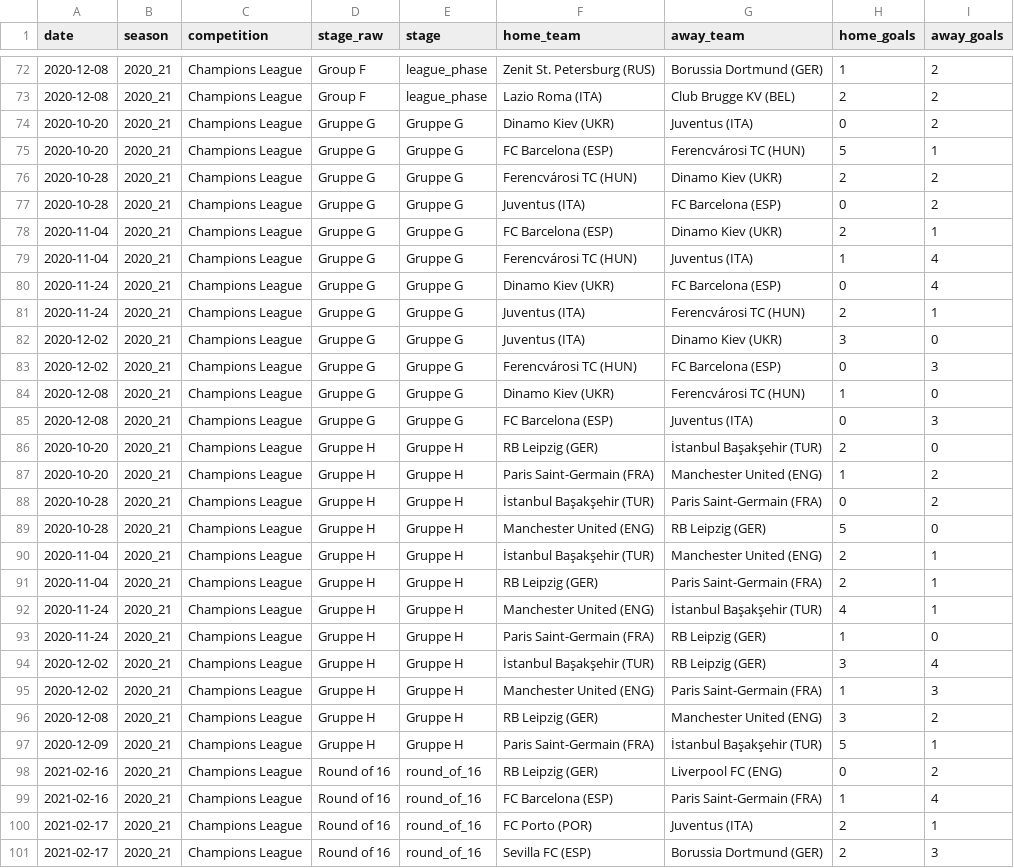
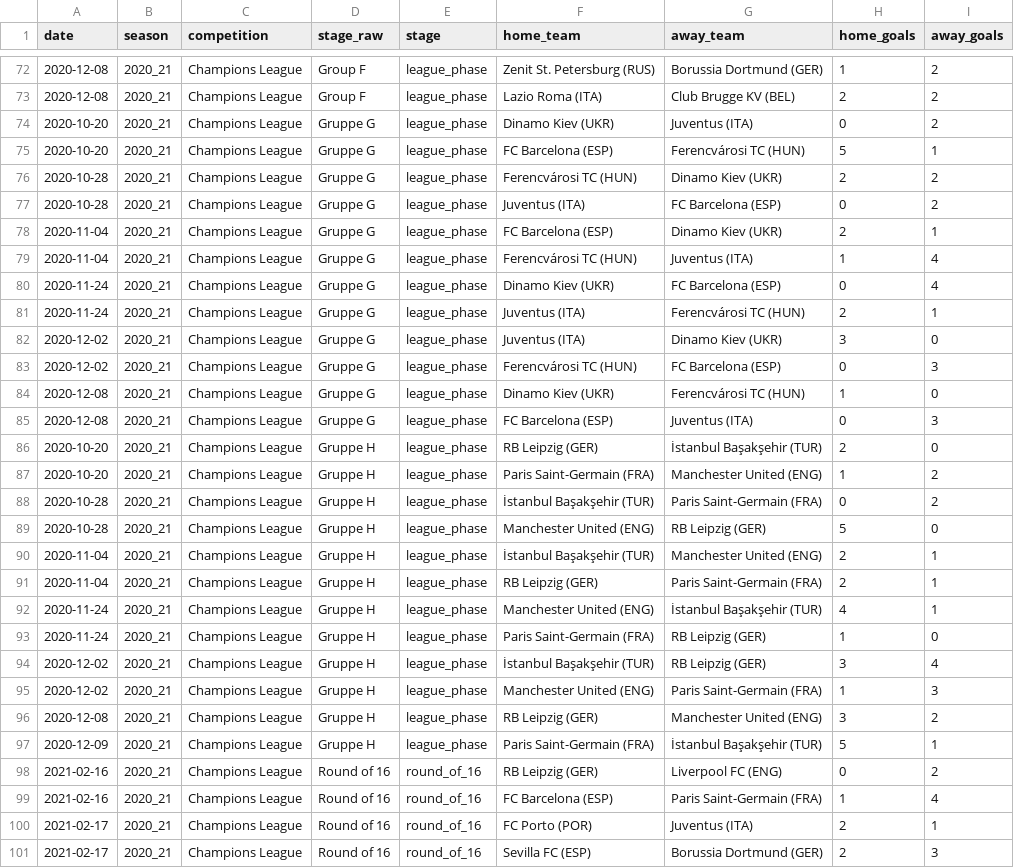
Before and after one commit to Afn377/UCL-Predictor, a CSV file: src/data/raw/champions_league/2020_21.csv, drawn as a sheet; only a part is shown, gaps mark what is left out.

Commit message:
add champions league data ingestion

```diff
--- a/src/data/raw/champions_league/2020_21.csv
+++ b/src/data/raw/champions_league/2020_21.csv
@@ -73,26 +73,26 @@ date,season,competition,stage_raw,stage,home_team,away_team,home_goals,away_goal
 2020-12-08,2020_21,Champions League,Group F,league_phase,Lazio Roma (ITA),Club Brugge KV (BEL),2,2
-2020-10-20,2020_21,Champions League,Gruppe G,Gruppe G,Dinamo Kiev (UKR),Juventus (ITA),0,2
-2020-10-20,2020_21,Champions League,Gruppe G,Gruppe G,FC Barcelona (ESP),Ferencvárosi TC (HUN),5,1
-2020-10-28,2020_21,Champions League,Gruppe G,Gruppe G,Ferencvárosi TC (HUN),Dinamo Kiev (UKR),2,2
-2020-10-28,2020_21,Champions League,Gruppe G,Gruppe G,Juventus (ITA),FC Barcelona (ESP),0,2
-2020-11-04,2020_21,Champions League,Gruppe G,Gruppe G,FC Barcelona (ESP),Dinamo Kiev (UKR),2,1
-2020-11-04,2020_21,Champions League,Gruppe G,Gruppe G,Ferencvárosi TC (HUN),Juventus (ITA),1,4
-2020-11-24,2020_21,Champions League,Gruppe G,Gruppe G,Dinamo Kiev (UKR),FC Barcelona (ESP),0,4
-2020-11-24,2020_21,Champions League,Gruppe G,Gruppe G,Juventus (ITA),Ferencvárosi TC (HUN),2,1
-2020-12-02,2020_21,Champions League,Gruppe G,Gruppe G,Juventus (ITA),Dinamo Kiev (UKR),3,0
-2020-12-02,2020_21,Champions League,Gruppe G,Gruppe G,Ferencvárosi TC (HUN),FC Barcelona (ESP),0,3
-2020-12-08,2020_21,Champions League,Gruppe G,Gruppe G,Dinamo Kiev (UKR),Ferencvárosi TC (HUN),1,0
-2020-12-08,2020_21,Champions League,Gruppe G,Gruppe G,FC Barcelona (ESP),Juventus (ITA),0,3
-2020-10-20,2020_21,Champions League,Gruppe H,Gruppe H,RB Leipzig (GER),İstanbul Başakşehir (TUR),2,0
-2020-10-20,2020_21,Champions League,Gruppe H,Gruppe H,Paris Saint-Germain (FRA),Manchester United (ENG),1,2
-2020-10-28,2020_21,Champions League,Gruppe H,Gruppe H,İstanbul Başakşehir (TUR),Paris Saint-Germain (FRA),0,2
-2020-10-28,2020_21,Champions League,Gruppe H,Gruppe H,Manchester United (ENG),RB Leipzig (GER),5,0
-2020-11-04,2020_21,Champions League,Gruppe H,Gruppe H,İstanbul Başakşehir (TUR),Manchester United (ENG),2,1
-2020-11-04,2020_21,Champions League,Gruppe H,Gruppe H,RB Leipzig (GER),Paris Saint-Germain (FRA),2,1
-2020-11-24,2020_21,Champions League,Gruppe H,Gruppe H,Manchester United (ENG),İstanbul Başakşehir (TUR),4,1
-2020-11-24,2020_21,Champions League,Gruppe H,Gruppe H,Paris Saint-Germain (FRA),RB Leipzig (GER),1,0
-2020-12-02,2020_21,Champions League,Gruppe H,Gruppe H,İstanbul Başakşehir (TUR),RB Leipzig (GER),3,4
-2020-12-02,2020_21,Champions League,Gruppe H,Gruppe H,Manchester United (ENG),Paris Saint-Germain (FRA),1,3
-2020-12-08,2020_21,Champions League,Gruppe H,Gruppe H,RB Leipzig (GER),Manchester United (ENG),3,2
-2020-12-09,2020_21,Champions League,Gruppe H,Gruppe H,Paris Saint-Germain (FRA),İstanbul Başakşehir (TUR),5,1
+2020-10-20,2020_21,Champions League,Gruppe G,league_phase,Dinamo Kiev (UKR),Juventus (ITA),0,2
+2020-10-20,2020_21,Champions League,Gruppe G,league_phase,FC Barcelona (ESP),Ferencvárosi TC (HUN),5,1
+2020-10-28,2020_21,Champions League,Gruppe G,league_phase,Ferencvárosi TC (HUN),Dinamo Kiev (UKR),2,2
+2020-10-28,2020_21,Champions League,Gruppe G,league_phase,Juventus (ITA),FC Barcelona (ESP),0,2
+2020-11-04,2020_21,Champions League,Gruppe G,league_phase,FC Barcelona (ESP),Dinamo Kiev (UKR),2,1
+2020-11-04,2020_21,Champions League,Gruppe G,league_phase,Ferencvárosi TC (HUN),Juventus (ITA),1,4
+2020-11-24,2020_21,Champions League,Gruppe G,league_phase,Dinamo Kiev (UKR),FC Barcelona (ESP),0,4
+2020-11-24,2020_21,Champions League,Gruppe G,league_phase,Juventus (ITA),Ferencvárosi TC (HUN),2,1
+2020-12-02,2020_21,Champions League,Gruppe G,league_phase,Juventus (ITA),Dinamo Kiev (UKR),3,0
+2020-12-02,2020_21,Champions League,Gruppe G,league_phase,Ferencvárosi TC (HUN),FC Barcelona (ESP),0,3
+2020-12-08,2020_21,Champions League,Gruppe G,league_phase,Dinamo Kiev (UKR),Ferencvárosi TC (HUN),1,0
+2020-12-08,2020_21,Champions League,Gruppe G,league_phase,FC Barcelona (ESP),Juventus (ITA),0,3
+2020-10-20,2020_21,Champions League,Gruppe H,league_phase,RB Leipzig (GER),İstanbul Başakşehir (TUR),2,0
+2020-10-20,2020_21,Champions League,Gruppe H,league_phase,Paris Saint-Germain (FRA),Manchester United (ENG),1,2
+2020-10-28,2020_21,Champions League,Gruppe H,league_phase,İstanbul Başakşehir (TUR),Paris Saint-Germain (FRA),0,2
+2020-10-28,2020_21,Champions League,Gruppe H,league_phase,Manchester United (ENG),RB Leipzig (GER),5,0
+2020-11-04,2020_21,Champions League,Gruppe H,league_phase,İstanbul Başakşehir (TUR),Manchester United (ENG),2,1
+2020-11-04,2020_21,Champions League,Gruppe H,league_phase,RB Leipzig (GER),Paris Saint-Germain (FRA),2,1
+2020-11-24,2020_21,Champions League,Gruppe H,league_phase,Manchester United (ENG),İstanbul Başakşehir (TUR),4,1
+2020-11-24,2020_21,Champions League,Gruppe H,league_phase,Paris Saint-Germain (FRA),RB Leipzig (GER),1,0
+2020-12-02,2020_21,Champions League,Gruppe H,league_phase,İstanbul Başakşehir (TUR),RB Leipzig (GER),3,4
+2020-12-02,2020_21,Champions League,Gruppe H,league_phase,Manchester United (ENG),Paris Saint-Germain (FRA),1,3
+2020-12-08,2020_21,Champions League,Gruppe H,league_phase,RB Leipzig (GER),Manchester United (ENG),3,2
+2020-12-09,2020_21,Champions League,Gruppe H,league_phase,Paris Saint-Germain (FRA),İstanbul Başakşehir (TUR),5,1
 2021-02-16,2020_21,Champions League,Round of 16,round_of_16,RB Leipzig (GER),Liverpool FC (ENG),0,2
```
Also changed, not shown: src/data/raw/champions_league/2019_20.csv, src/data/raw/champions_league/2021_22.csv, 5 other files.
